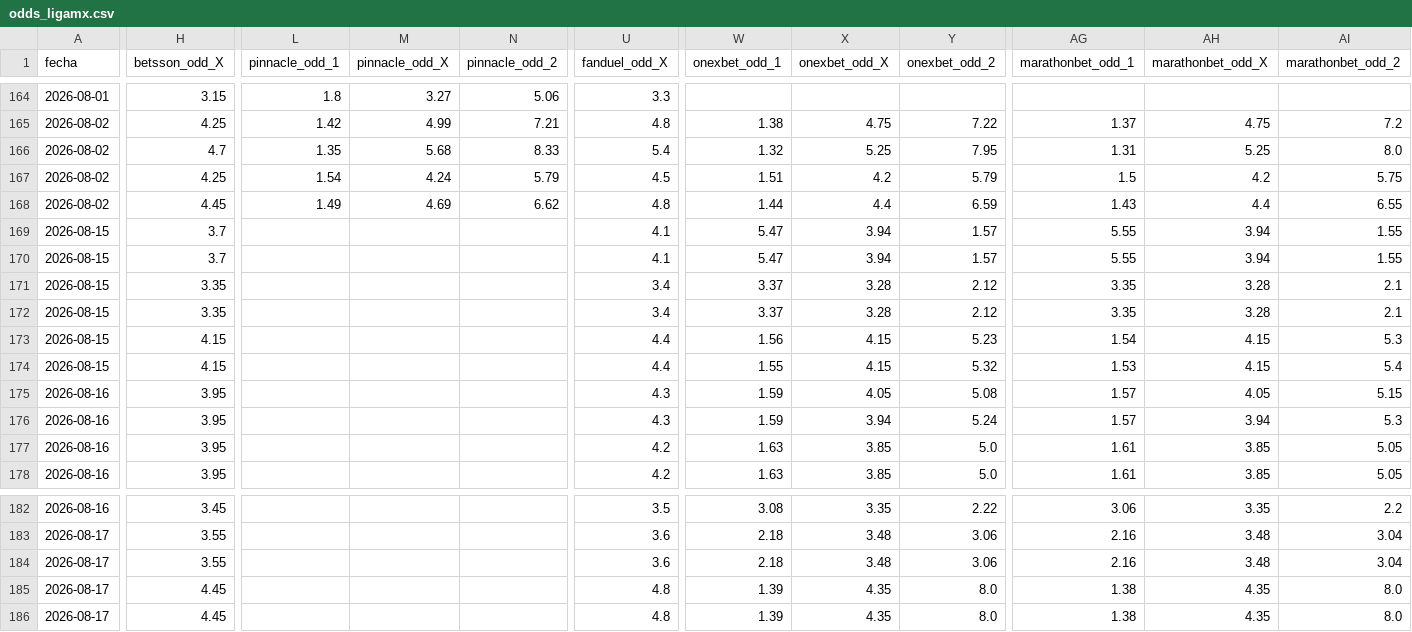
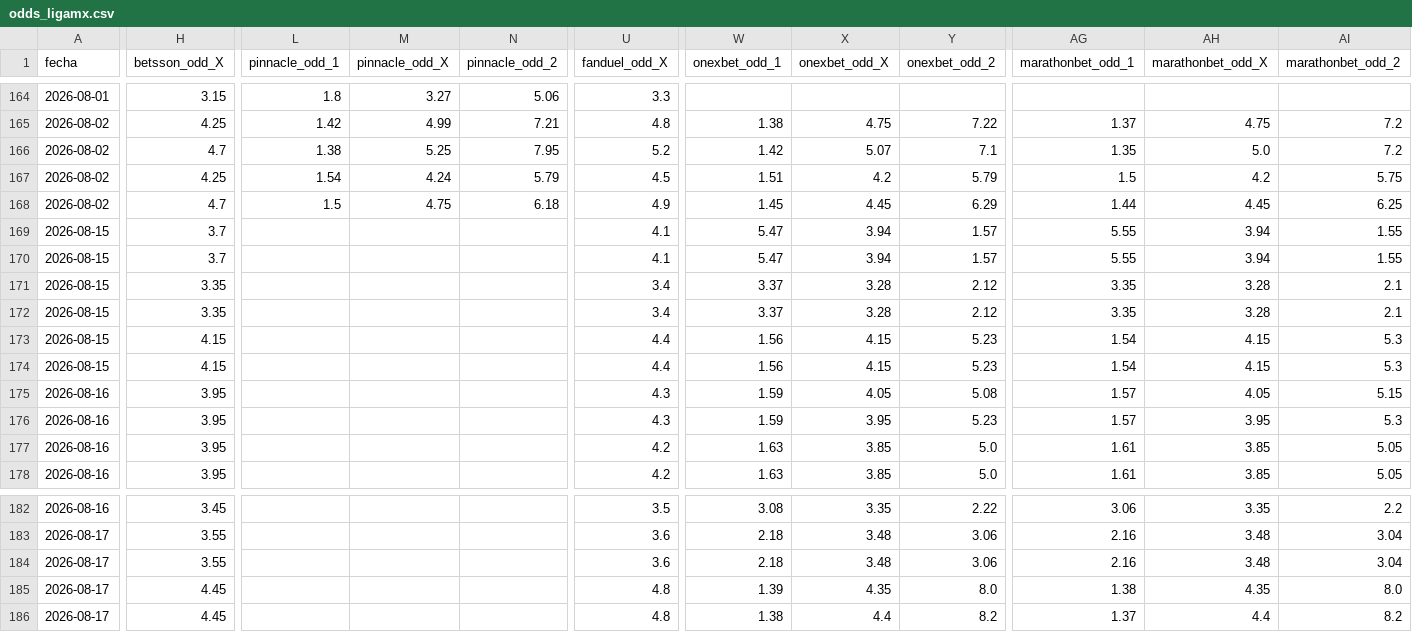
Before and after one commit to MauCarVaz1995/LigaMX, a CSV file: data/processed/odds_ligamx.csv, drawn as a sheet; only a part is shown, gaps mark what is left out; removed rows and columns are numbered as before the commit, all else as after; rows hold the shown columns only; the diff covers the shown part only; the diff names each change by its address in the sheet, - before the commit and + after, or states it on an @@ line.

```diff
--- a/data/processed/odds_ligamx.csv
+++ b/data/processed/odds_ligamx.csv
-row 166: 2026-08-02 | 4.7 | 1.35 | 5.68 | 8.33 | 5.4 | 1.32 | 5.25 | 7.95 | 1.31 | 5.25 | 8.0
+row 166: 2026-08-02 | 4.7 | 1.38 | 5.25 | 7.95 | 5.2 | 1.42 | 5.07 | 7.1 | 1.35 | 5.0 | 7.2
-H168 (betsson_odd_X): 4.45
+H168 (betsson_odd_X): 4.7
-L168 (pinnacle_odd_1): 1.49
+L168 (pinnacle_odd_1): 1.5
-M168 (pinnacle_odd_X): 4.69
+M168 (pinnacle_odd_X): 4.75
-N168 (pinnacle_odd_2): 6.62
+N168 (pinnacle_odd_2): 6.18
-U168 (fanduel_odd_X): 4.8
+U168 (fanduel_odd_X): 4.9
-W168 (onexbet_odd_1): 1.44
+W168 (onexbet_odd_1): 1.45
-X168 (onexbet_odd_X): 4.4
+X168 (onexbet_odd_X): 4.45
-Y168 (onexbet_odd_2): 6.59
+Y168 (onexbet_odd_2): 6.29
-AG168 (marathonbet_odd_1): 1.43
+AG168 (marathonbet_odd_1): 1.44
-AH168 (marathonbet_odd_X): 4.4
+AH168 (marathonbet_odd_X): 4.45
-AI168 (marathonbet_odd_2): 6.55
+AI168 (marathonbet_odd_2): 6.25
-W174 (onexbet_odd_1): 1.55
+W174 (onexbet_odd_1): 1.56
-Y174 (onexbet_odd_2): 5.32
+Y174 (onexbet_odd_2): 5.23
-AG174 (marathonbet_odd_1): 1.53
+AG174 (marathonbet_odd_1): 1.54
-AI174 (marathonbet_odd_2): 5.4
+AI174 (marathonbet_odd_2): 5.3
-X176 (onexbet_odd_X): 3.94
+X176 (onexbet_odd_X): 3.95
-Y176 (onexbet_odd_2): 5.24
+Y176 (onexbet_odd_2): 5.23
-AH176 (marathonbet_odd_X): 3.94
+AH176 (marathonbet_odd_X): 3.95
-W186 (onexbet_odd_1): 1.39
+W186 (onexbet_odd_1): 1.38
-X186 (onexbet_odd_X): 4.35
+X186 (onexbet_odd_X): 4.4
-Y186 (onexbet_odd_2): 8.0
+Y186 (onexbet_odd_2): 8.2
-AG186 (marathonbet_odd_1): 1.38
+AG186 (marathonbet_odd_1): 1.37
-AH186 (marathonbet_odd_X): 4.35
+AH186 (marathonbet_odd_X): 4.4
-AI186 (marathonbet_odd_2): 8.0
+AI186 (marathonbet_odd_2): 8.2
```
Also changed, not shown: 5 edited cells elsewhere in this file, 1 other file.
